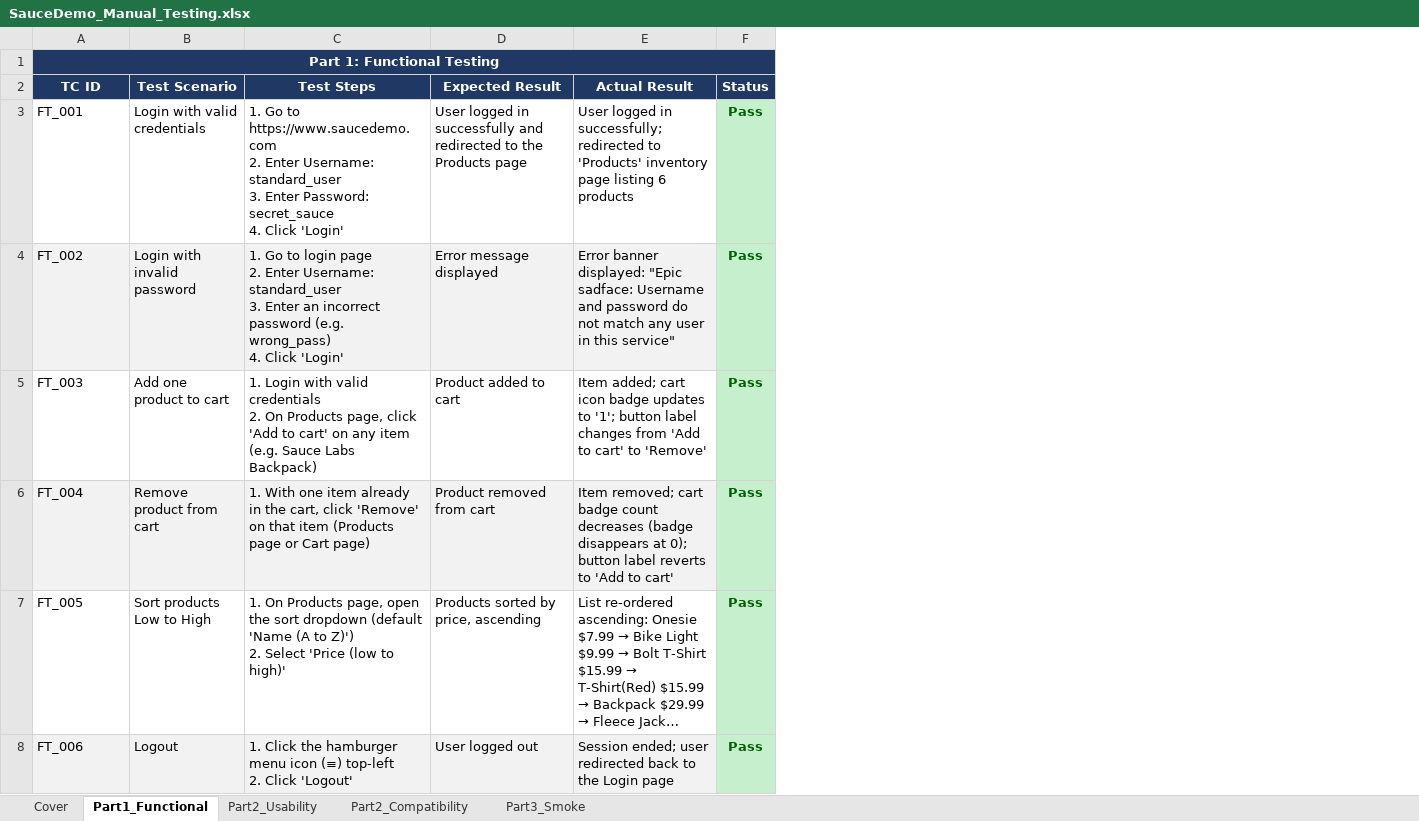
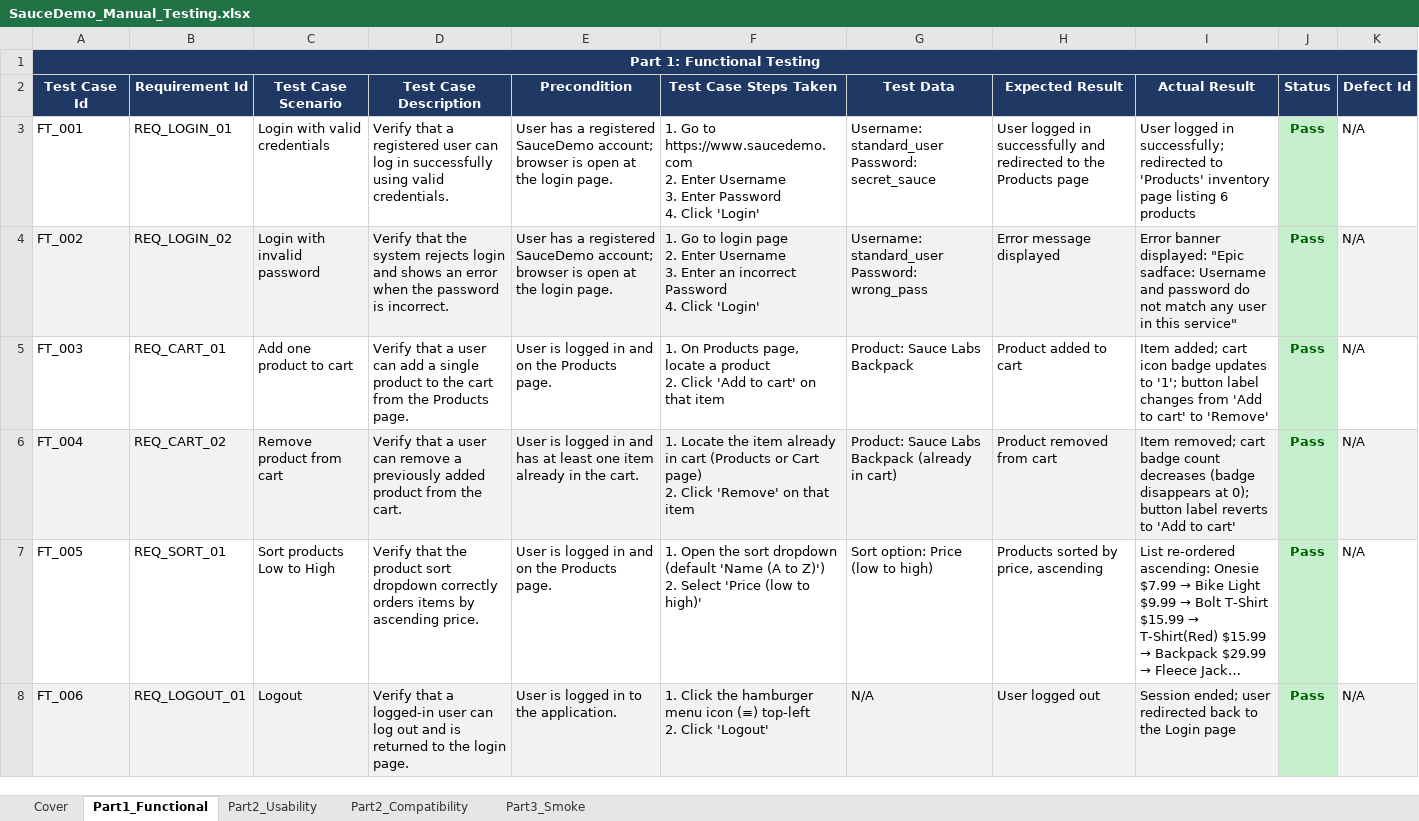
Before and after one commit to anupam073/GSI-Assignments, an Excel workbook: Weekly/Assignment2_Git/SauceDemo_Manual_Testing.xlsx, sheet Part1_Functional, drawn as a sheet; long unchanged cells end in …; values as stored, in another font and other column widths than the file's, no borders; removed rows and columns are numbered as before the commit, all else as after; ↵ is a line break in a cell; the diff names each change by its address in the sheet, - before the commit and + after, or states it on an @@ line.

Commit message:
added Manual Testing

```diff
--- a/Weekly/Assignment2_Git/SauceDemo_Manual_Testing.xlsx (sheet Part1_Functional)
+++ b/Weekly/Assignment2_Git/SauceDemo_Manual_Testing.xlsx (sheet Part1_Functional)
+column B (Requirement Id), rows 3-8: REQ_LOGIN_01 | REQ_LOGIN_02 | REQ_CART_01 | REQ_CART_02 | REQ_SORT_01 | REQ_LOGOUT_01
-column C (Test Steps), rows 3-8: 1. Go to https://www.saucedemo.com ↵ 2. Enter Username: standard_user ↵ 3. Enter Password: secret_sauce ↵ 4. Click 'Login' | 1. Go to login page ↵ 2. Enter Username: standard_user ↵ 3. Enter an incorrect password (e.g. wrong_pass) ↵ 4. Click 'Login' | 1. Login with valid credentials ↵ 2. On Products page, click 'Add to cart' on any item (e.g. Sauce Labs Backpack) | 1. With one item already in the cart, click 'Remove' on that item (Products page or Cart page) | 1. On Products page, open the sort dropdown (default 'Name (A to Z)') ↵ 2. Select 'Price (low to high)' | 1. Click the hamburger menu icon (≡) top-left ↵ 2. Click 'Logout'
+column D (Test Case Description), rows 3-8: Verify that a registered user can log in successfully using valid credentials. | Verify that the system rejects login and shows an error when the password is incorrect. | Verify that a user can add a single product to the cart from the Products page. | Verify that a user can remove a previously added product from the cart. | Verify that the product sort dropdown correctly orders items by ascending price. | Verify that a logged-in user can log out and is returned to the login page.
+column E (Precondition), rows 3-8: User has a registered SauceDemo account; browser is open at the login page. | User has a registered SauceDemo account; browser is open at the login page. | User is logged in and on the Products page. | User is logged in and has at least one item already in the cart. | User is logged in and on the Products page. | User is logged in to the application.
+column F (Test Case Steps Taken), rows 3-8: 1. Go to https://www.saucedemo.com ↵ 2. Enter Username ↵ 3. Enter Password ↵ 4. Click 'Login' | 1. Go to login page ↵ 2. Enter Username ↵ 3. Enter an incorrect Password ↵ 4. Click 'Login' | 1. On Products page, locate a product ↵ 2. Click 'Add to cart' on that item | 1. Locate the item already in cart (Products or Cart page) ↵ 2. Click 'Remove' on that item | 1. Open the sort dropdown (default 'Name (A to Z)') ↵ 2. Select 'Price (low to high)' | 1. Click the hamburger menu icon (≡) top-left ↵ 2. Click 'Logout'
+column G (Test Data), rows 3-8: Username: standard_user ↵ Password: secret_sauce | Username: standard_user ↵ Password: wrong_pass | Product: Sauce Labs Backpack | Product: Sauce Labs Backpack (already in cart) | Sort option: Price (low to high) | N/A
+column K (Defect Id), rows 3-8: all N/A
-A2: TC ID
+A2: Test Case Id
-C2: Test Scenario
+C2: Test Case Scenario
```
Also changed, not shown: 1 other file.
